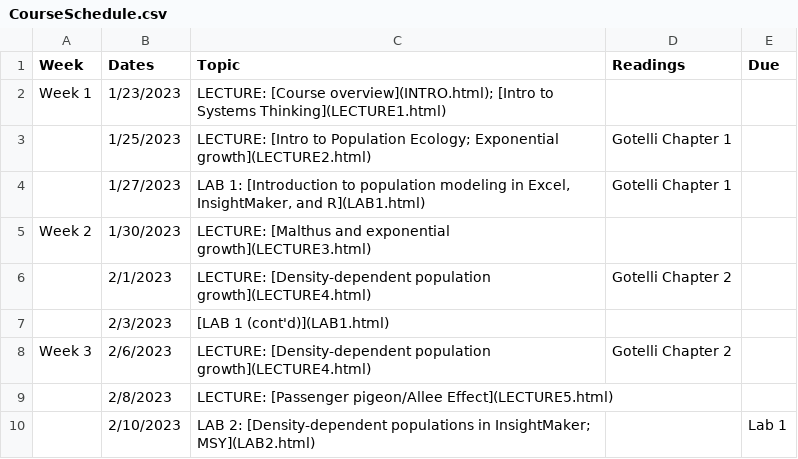
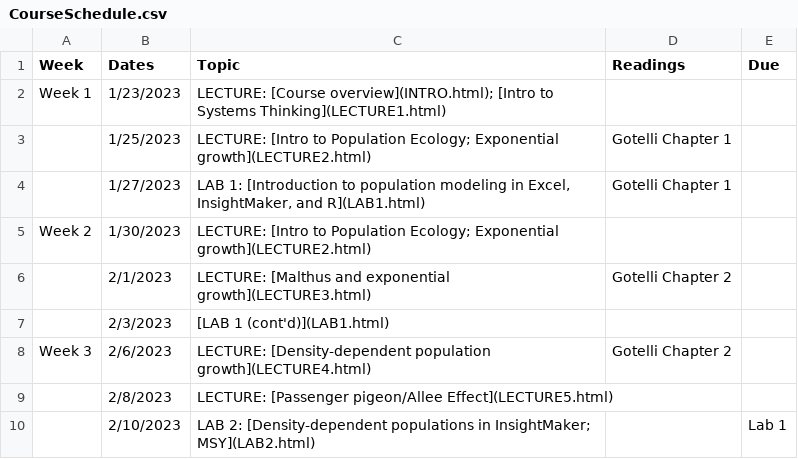
Before and after one commit to kevintshoemaker/NRES-470, a CSV file: CourseSchedule.csv, drawn as a sheet; only a part is shown.

```diff
--- a/CourseSchedule.csv
+++ b/CourseSchedule.csv
@@ -4,4 +4,4 @@ Week 1,1/23/2023,LECTURE: [Course overview](INTRO.html); [Intro to Systems Think
 ,1/27/2023,"LAB 1: [Introduction to population modeling  in Excel, InsightMaker, and R](LAB1.html)",Gotelli Chapter 1,
-Week 2,1/30/2023,LECTURE: [Malthus and exponential growth](LECTURE3.html),,
-,2/1/2023,LECTURE: [Density-dependent population growth](LECTURE4.html),Gotelli Chapter 2,
+Week 2,1/30/2023,LECTURE: [Intro to Population Ecology; Exponential growth](LECTURE2.html),,
+,2/1/2023,LECTURE: [Malthus and exponential growth](LECTURE3.html),Gotelli Chapter 2,
 ,2/3/2023,[LAB 1 (cont'd)](LAB1.html),,
```
Also changed, not shown: 4 other files.
